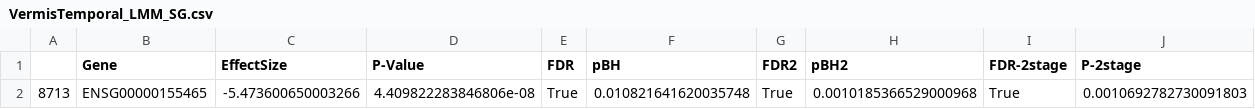
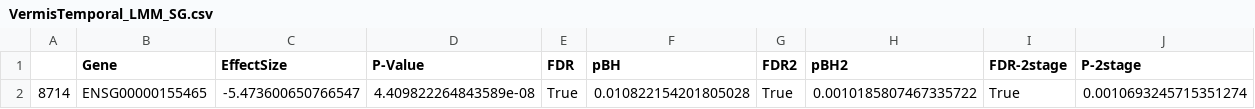
Before and after one commit to Uxuee/DGEAnalysis, a CSV file: LMMResults/VermisTemporal_LMM_SG.csv, drawn as a sheet.

```diff
--- a/LMMResults/VermisTemporal_LMM_SG.csv
+++ b/LMMResults/VermisTemporal_LMM_SG.csv
@@ -1,2 +1,2 @@
 ,Gene,EffectSize,P-Value,FDR,pBH,FDR2,pBH2,FDR-2stage,P-2stage
-8713,ENSG00000155465,-5.473600650003266,4.409822283846806e-08,True,0.010821641620035748,True,0.0010185366529000968,True,0.0010692782730091803
+8714,ENSG00000155465,-5.473600650766547,4.409822264843589e-08,True,0.010822154201805028,True,0.0010185807467335722,True,0.0010693245715351274
```
Also changed, not shown: LMMResults/FrontalTemporal_LMM_SG.csv, LMMResults/Frontal_LMM_SG.csv, 20 other files.
